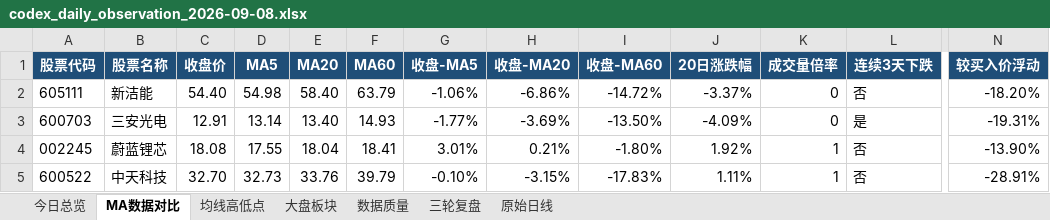
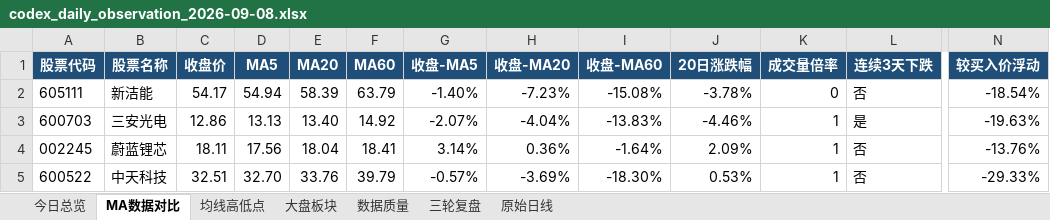
Before and after one commit to ghskb1949/a-share-dashboard, an Excel workbook: codex_daily_observation_2026-09-08.xlsx, sheet MA数据对比, drawn as a sheet; only a part is shown, gaps mark what is left out; values as stored, in another font and other column widths than the file's, no borders; the diff names each change by its address in the sheet, - before the commit and + after, or states it on an @@ line.

```diff
--- a/codex_daily_observation_2026-09-08.xlsx (sheet MA数据对比)
+++ b/codex_daily_observation_2026-09-08.xlsx (sheet MA数据对比)
-C2 (收盘价): 54.40
+C2 (收盘价): 54.17
-D2 (MA5): 54.98
+D2 (MA5): 54.94
-E2 (MA20): 58.40
+E2 (MA20): 58.39
-G2 (收盘-MA5): -1.06%
+G2 (收盘-MA5): -1.40%
-H2 (收盘-MA20): -6.86%
+H2 (收盘-MA20): -7.23%
-I2 (收盘-MA60): -14.72%
+I2 (收盘-MA60): -15.08%
-J2 (20日涨跌幅): -3.37%
+J2 (20日涨跌幅): -3.78%
-N2 (较买入价浮动): -18.20%
+N2 (较买入价浮动): -18.54%
-C3 (收盘价): 12.91
+C3 (收盘价): 12.86
-D3 (MA5): 13.14
+D3 (MA5): 13.13
-F3 (MA60): 14.93
+F3 (MA60): 14.92
-G3 (收盘-MA5): -1.77%
+G3 (收盘-MA5): -2.07%
-H3 (收盘-MA20): -3.69%
+H3 (收盘-MA20): -4.04%
-I3 (收盘-MA60): -13.50%
+I3 (收盘-MA60): -13.83%
-J3 (20日涨跌幅): -4.09%
+J3 (20日涨跌幅): -4.46%
-K3 (成交量倍率): 0
+K3 (成交量倍率): 1
-N3 (较买入价浮动): -19.31%
+N3 (较买入价浮动): -19.63%
-C4 (收盘价): 18.08
+C4 (收盘价): 18.11
-D4 (MA5): 17.55
+D4 (MA5): 17.56
-G4 (收盘-MA5): 3.01%
+G4 (收盘-MA5): 3.14%
-H4 (收盘-MA20): 0.21%
+H4 (收盘-MA20): 0.36%
-I4 (收盘-MA60): -1.80%
+I4 (收盘-MA60): -1.64%
-J4 (20日涨跌幅): 1.92%
+J4 (20日涨跌幅): 2.09%
-N4 (较买入价浮动): -13.90%
+N4 (较买入价浮动): -13.76%
-C5 (收盘价): 32.70
+C5 (收盘价): 32.51
-D5 (MA5): 32.73
+D5 (MA5): 32.70
-G5 (收盘-MA5): -0.10%
+G5 (收盘-MA5): -0.57%
-H5 (收盘-MA20): -3.15%
+H5 (收盘-MA20): -3.69%
-I5 (收盘-MA60): -17.83%
+I5 (收盘-MA60): -18.30%
-J5 (20日涨跌幅): 1.11%
+J5 (20日涨跌幅): 0.53%
-N5 (较买入价浮动): -28.91%
+N5 (较买入价浮动): -29.33%
```
Also changed, not shown: sheet 原始日线, sheet 大盘板块, sheet 均线高低点, sheet 今日总览, sheet 数据质量, output/codex_daily_observation_2026-09-08.xlsx, 3 other files.
